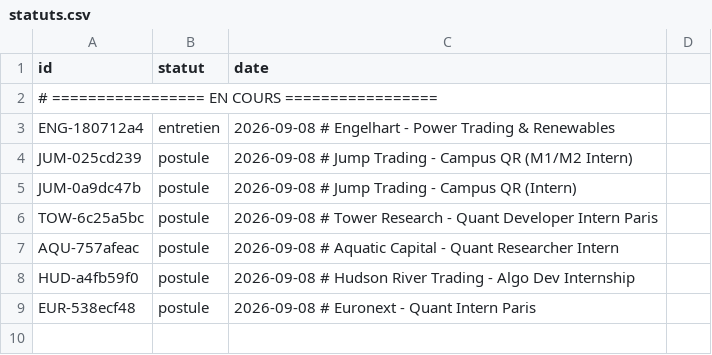
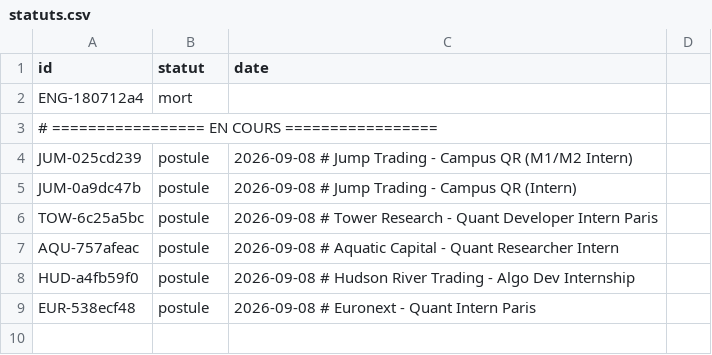
Before and after one commit to romain-lamauve/Jobs-scann, a CSV file: statuts.csv, drawn as a sheet; only a part is shown.

Commit message:
Update statuts.csv

```diff
--- a/statuts.csv
+++ b/statuts.csv
@@ -1,4 +1,4 @@
 id,statut,date
+ENG-180712a4,mort
 # ================= EN COURS =================
-ENG-180712a4,entretien,2026-09-08        # Engelhart - Power Trading & Renewables
 JUM-025cd239,postule,2026-09-08          # Jump Trading - Campus QR (M1/M2 Intern)
```
